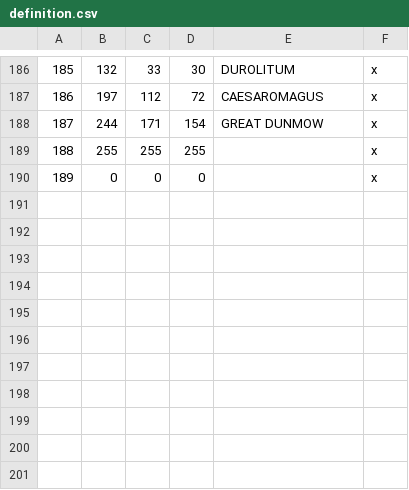
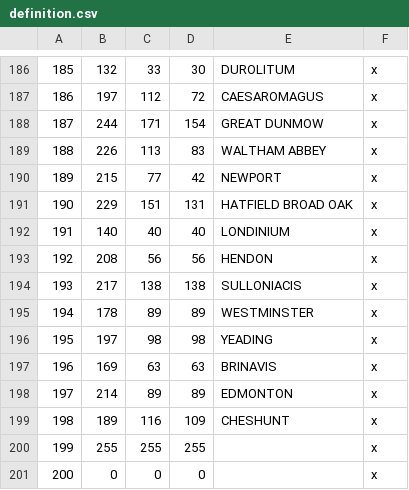
Before and after one commit to DC123456789/Britannia-The-Winter-King-CK3, a CSV file: Britannia/map_data/definition.csv, drawn as a sheet; only a part is shown, gaps mark what is left out; addresses are those after the commit; the diff names each change by its address in the sheet, - before the commit and + after, or states it on an @@ line.

```diff
--- a/Britannia/map_data/definition.csv
+++ b/Britannia/map_data/definition.csv
+row 189: 188 | 226 | 113 | 83 | WALTHAM ABBEY | x
+row 190: 189 | 215 | 77 | 42 | NEWPORT | x
+row 191: 190 | 229 | 151 | 131 | HATFIELD BROAD OAK | x
+row 192: 191 | 140 | 40 | 40 | LONDINIUM | x
+row 193: 192 | 208 | 56 | 56 | HENDON | x
+row 194: 193 | 217 | 138 | 138 | SULLONIACIS | x
+row 195: 194 | 178 | 89 | 89 | WESTMINSTER | x
+row 196: 195 | 197 | 98 | 98 | YEADING | x
+row 197: 196 | 169 | 63 | 63 | BRINAVIS | x
+row 198: 197 | 214 | 89 | 89 | EDMONTON | x
+row 199: 198 | 189 | 116 | 109 | CHESHUNT | x
@@ column A renumbered from row 200 down @@
```
Also changed, not shown: 19 other files.
